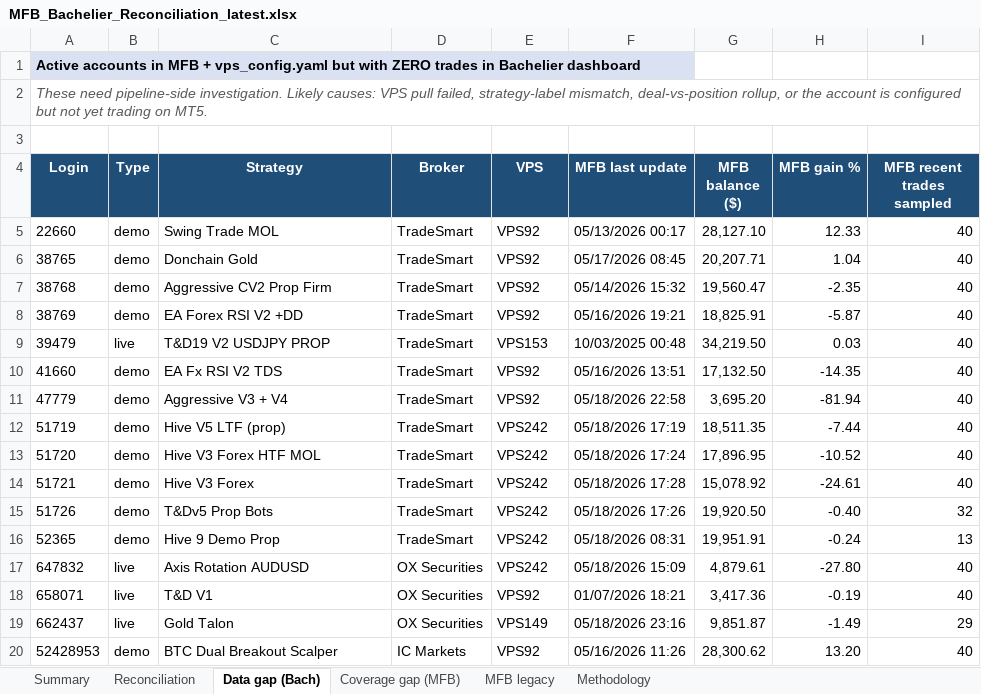
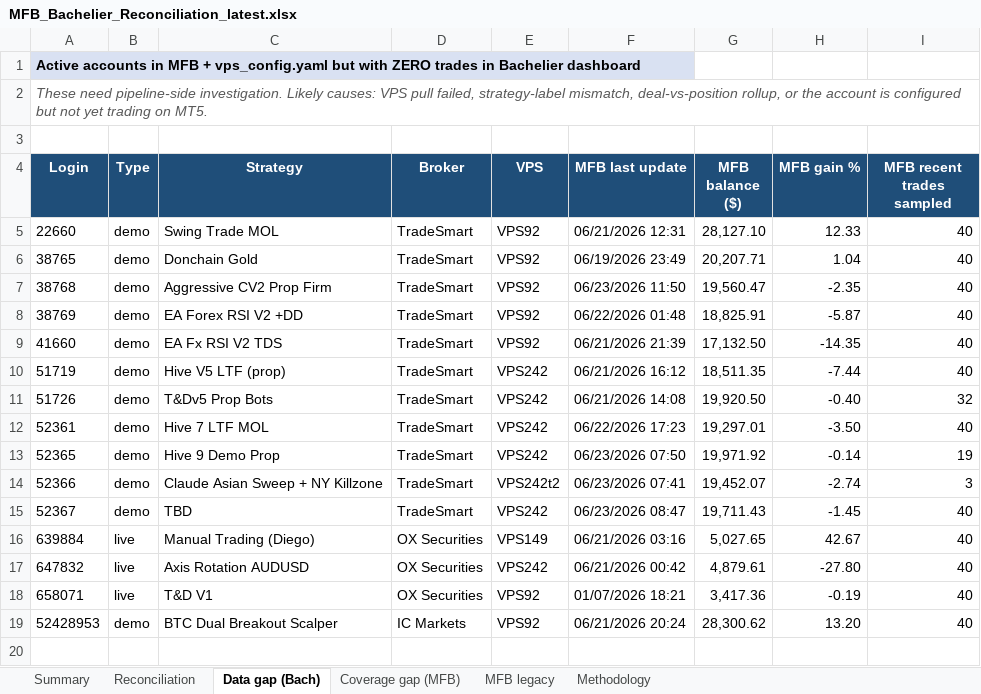
Before and after one commit to TheCryptocrat/bachelier-dashboards, an Excel workbook: MFB_Bachelier_Reconciliation_latest.xlsx, sheet Data gap (Bach), drawn as a sheet; values as stored, in another font and other column widths than the file's, no borders; removed rows and columns are numbered as before the commit, all else as after; the diff names each change by its address in the sheet, - before the commit and + after, or states it on an @@ line.

```diff
--- a/MFB_Bachelier_Reconciliation_latest.xlsx (sheet Data gap (Bach))
+++ b/MFB_Bachelier_Reconciliation_latest.xlsx (sheet Data gap (Bach))
-F5 (MFB last update): 05/13/2026 00:17
+F5 (MFB last update): 06/21/2026 12:31
-F6 (MFB last update): 05/17/2026 08:45
+F6 (MFB last update): 06/19/2026 23:49
-F7 (MFB last update): 05/14/2026 15:32
+F7 (MFB last update): 06/23/2026 11:50
-F8 (MFB last update): 05/16/2026 19:21
+F8 (MFB last update): 06/22/2026 01:48
-row 9: 39479 | live | T&D19 V2 USDJPY PROP | TradeSmart | VPS153 | 10/03/2025 00:48 | 34,219.50 | 0.03 | 40
-F9 (MFB last update): 05/16/2026 13:51
+F9 (MFB last update): 06/21/2026 21:39
-row 11: 47779 | demo | Aggressive V3 + V4 | TradeSmart | VPS92 | 05/18/2026 22:58 | 3,695.20 | -81.94 | 40
-F10 (MFB last update): 05/18/2026 17:19
+F10 (MFB last update): 06/21/2026 16:12
-row 13: 51720 | demo | Hive V3 Forex HTF MOL | TradeSmart | VPS242 | 05/18/2026 17:24 | 17,896.95 | -10.52 | 40
-row 14: 51721 | demo | Hive V3 Forex | TradeSmart | VPS242 | 05/18/2026 17:28 | 15,078.92 | -24.61 | 40
-F11 (MFB last update): 05/18/2026 17:26
+F11 (MFB last update): 06/21/2026 14:08
+row 12: 52361 | demo | Hive 7 LTF MOL | TradeSmart | VPS242 | 06/22/2026 17:23 | 19,297.01 | -3.50 | 40
-F13 (MFB last update): 05/18/2026 08:31
+F13 (MFB last update): 06/23/2026 07:50
-G13 (MFB balance ($)): 19,951.91
+G13 (MFB balance ($)): 19,971.92
-H13 (MFB gain %): -0.24
+H13 (MFB gain %): -0.14
-I13 (MFB recent trades sampled): 13
+I13 (MFB recent trades sampled): 19
+row 14: 52366 | demo | Claude Asian Sweep + NY Killzone | TradeSmart | VPS242t2 | 06/23/2026 07:41 | 19,452.07 | -2.74 | 3
+row 15: 52367 | demo | TBD | TradeSmart | VPS242 | 06/23/2026 08:47 | 19,711.43 | -1.45 | 40
+row 16: 639884 | live | Manual Trading (Diego) | OX Securities | VPS149 | 06/21/2026 03:16 | 5,027.65 | 42.67 | 40
-F17 (MFB last update): 05/18/2026 15:09
+F17 (MFB last update): 06/21/2026 00:42
-row 19: 662437 | live | Gold Talon | OX Securities | VPS149 | 05/18/2026 23:16 | 9,851.87 | -1.49 | 29
-F19 (MFB last update): 05/16/2026 11:26
+F19 (MFB last update): 06/21/2026 20:24
```
Also changed, not shown: sheet Reconciliation, sheet Coverage gap (MFB), sheet Methodology, sheet MFB legacy, sheet Summary, 4 other files.
